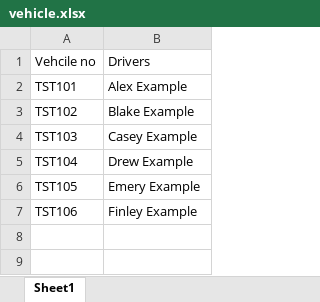
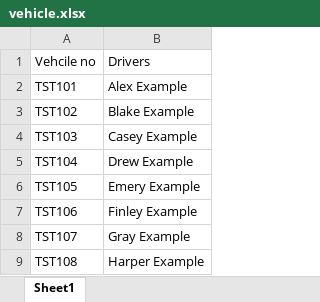
Before and after one commit to rimshashakya11-dotcom/Rioel-Vehicle-Tracker, an Excel workbook: sample/vehicle.xlsx, sheet Sheet1, drawn as a sheet; values as stored, in another font and other column widths than the file's, no borders; the diff names each change by its address in the sheet, - before the commit and + after, or states it on an @@ line.

Commit message:
Sample data: more realistic fictional dataset in the real file layouts

```diff
--- a/sample/vehicle.xlsx (sheet Sheet1)
+++ b/sample/vehicle.xlsx (sheet Sheet1)
+row 8: TST107 | Gray Example
+row 9: TST108 | Harper Example
```
Also changed, not shown: 18 other files.
